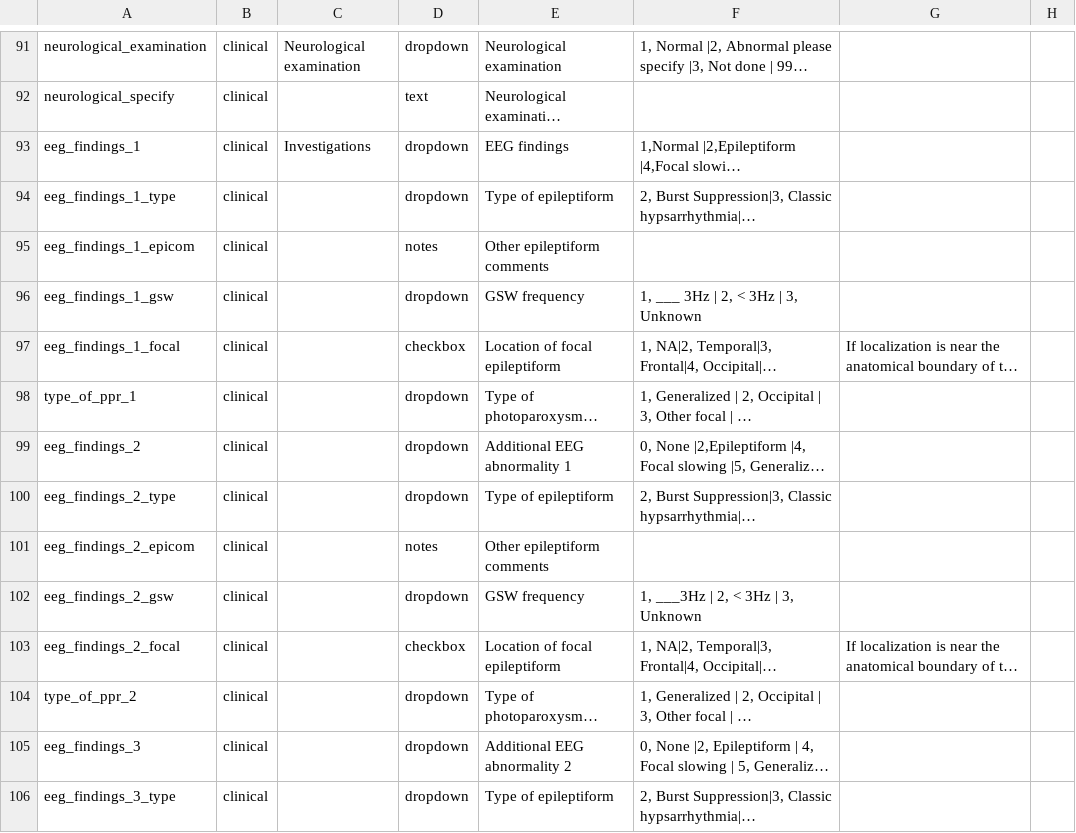
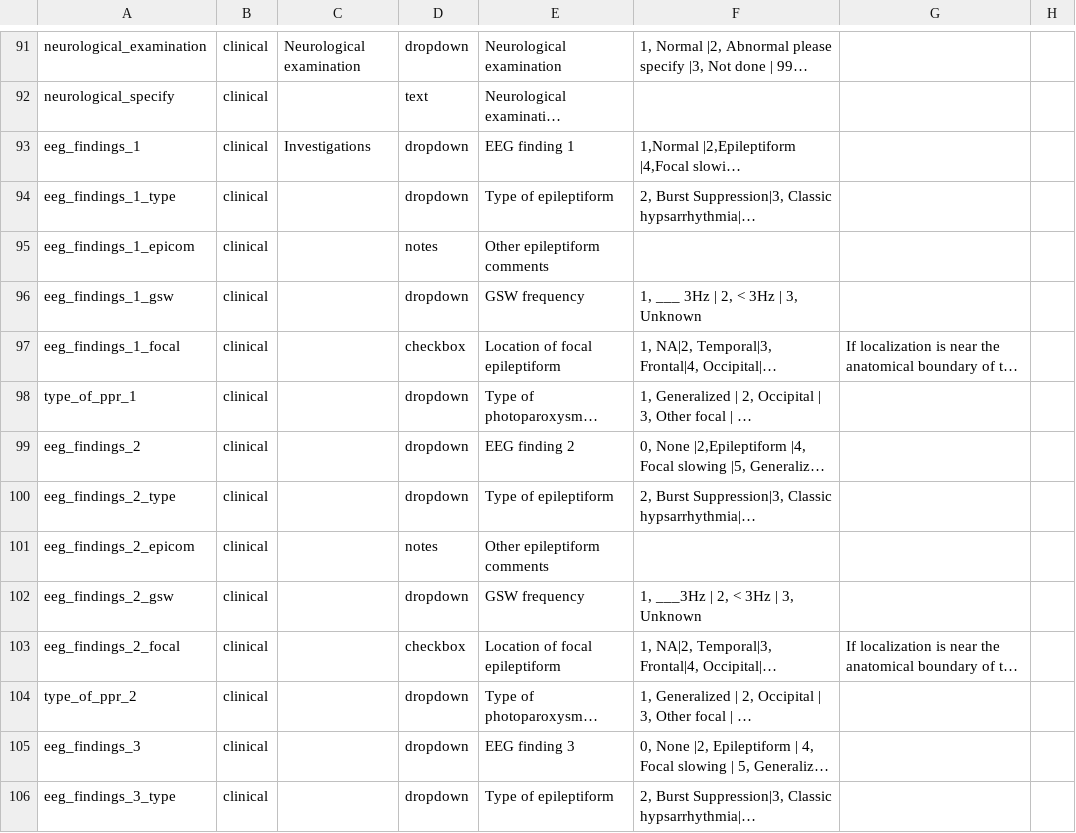
Before and after one commit to Epi25/epi25-edc, a CSV file: DataDictionaries/Epi25EE.csv, drawn as a sheet; only a part is shown, gaps mark what is left out; long unchanged cells end in …; the diff names each change by its address in the sheet, - before the commit and + after, or states it on an @@ line.

Commit message:
Fixes #45 (label eeg findings)

```diff
--- a/DataDictionaries/Epi25EE.csv
+++ b/DataDictionaries/Epi25EE.csv
-E93: EEG findings
+E93: EEG finding 1
-E99: Additional EEG abnormality 1
+E99: EEG finding 2
-E105: Additional EEG abnormality 2
+E105: EEG finding 3
```
Also changed, not shown: DataDictionaries/Epi25Focal.csv, DataDictionaries/Epi25GGE.csv.
